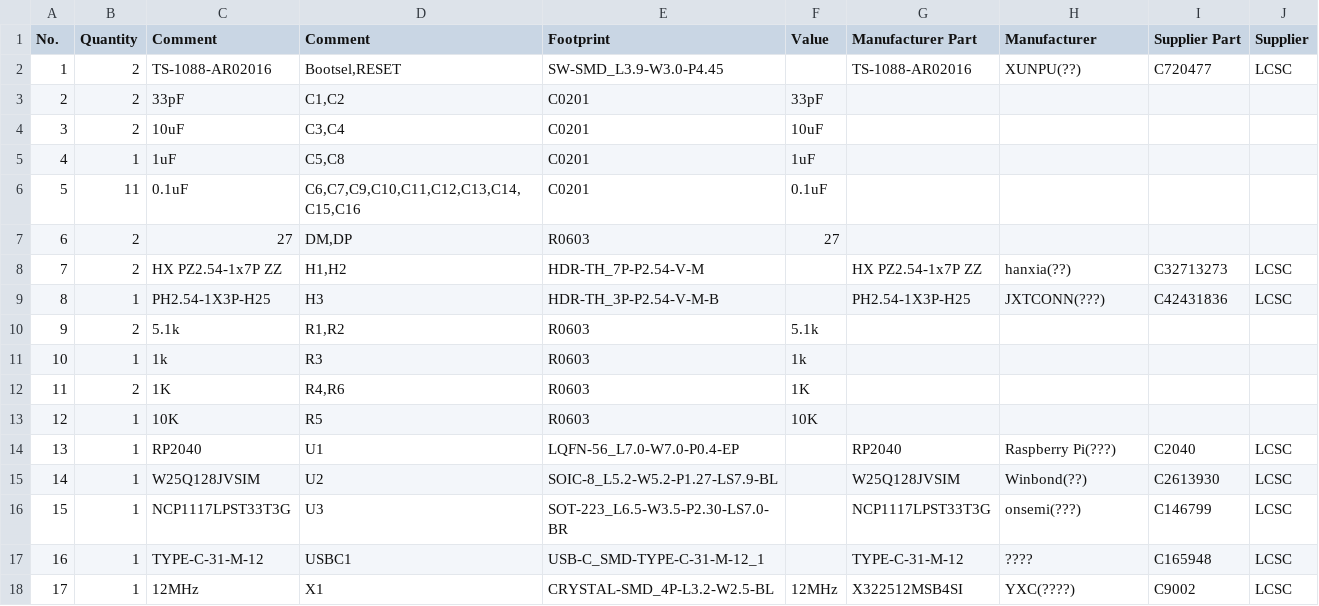
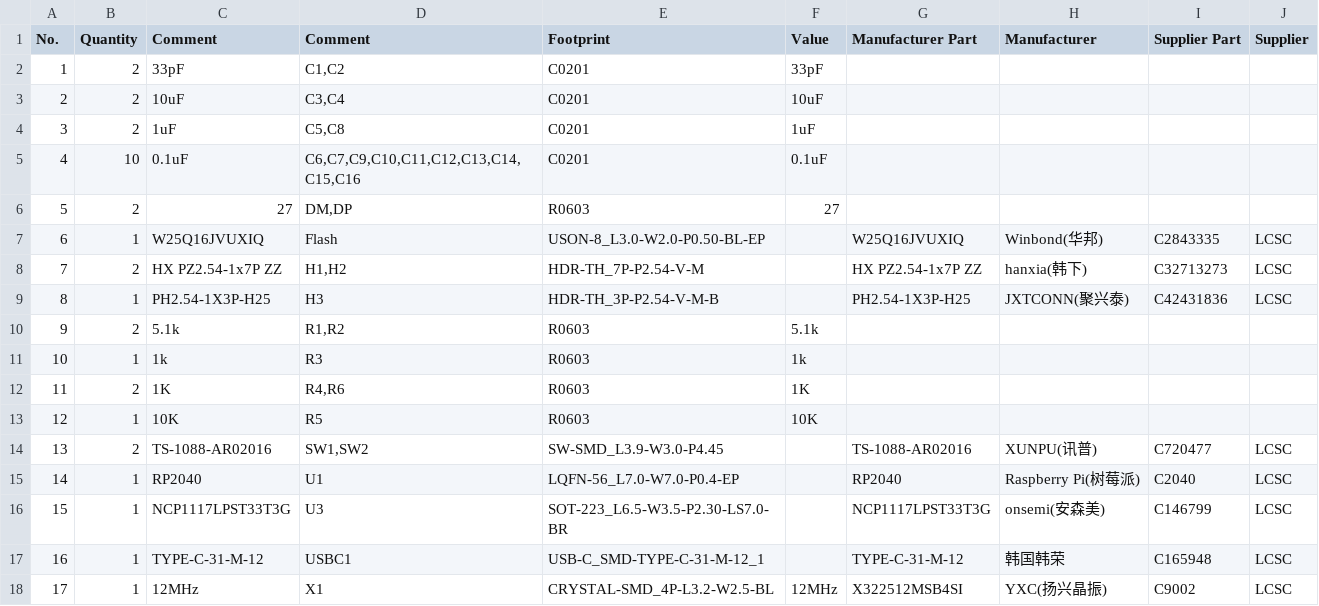
Before and after one commit to Acidicts/RP2040-DevBoard, a CSV file: production/BOM.csv, drawn as a sheet; removed rows and columns are numbered as before the commit, all else as after; the diff names each change by its address in the sheet, - before the commit and + after, or states it on an @@ line.

Commit message:
Updated production files

```diff
--- a/production/BOM.csv
+++ b/production/BOM.csv
-row 2: 1 | 2 | TS-1088-AR02016 | Bootsel,RESET | SW-SMD_L3.9-W3.0-P4.45 |  | TS-1088-AR02016 | XUNPU(??) | C720477 | LCSC
@@ column A (No.) renumbered between rows 2 and 15 @@
-B4 (Quantity): 1
+B4 (Quantity): 2
-B5 (Quantity): 11
+B5 (Quantity): 10
+row 7: 6 | 1 | W25Q16JVUXIQ | Flash | USON-8_L3.0-W2.0-P0.50-BL-EP |  | W25Q16JVUXIQ | Winbond(华邦) | C2843335 | LCSC
-H8 (Manufacturer): hanxia(??)
+H8 (Manufacturer): hanxia(韩下)
-H9 (Manufacturer): JXTCONN(???)
+H9 (Manufacturer): JXTCONN(聚兴泰)
+row 14: 13 | 2 | TS-1088-AR02016 | SW1,SW2 | SW-SMD_L3.9-W3.0-P4.45 |  | TS-1088-AR02016 | XUNPU(讯普) | C720477 | LCSC
-H15 (Manufacturer): Raspberry Pi(???)
+H15 (Manufacturer): Raspberry Pi(树莓派)
-row 15: 14 | 1 | W25Q128JVSIM | U2 | SOIC-8_L5.2-W5.2-P1.27-LS7.9-BL |  | W25Q128JVSIM | Winbond(??) | C2613930 | LCSC
-H16 (Manufacturer): onsemi(???)
+H16 (Manufacturer): onsemi(安森美)
-H17 (Manufacturer): ????
+H17 (Manufacturer): 韩国韩荣
-H18 (Manufacturer): YXC(????)
+H18 (Manufacturer): YXC(扬兴晶振)
```
Also changed, not shown: production/CPL.csv, 1 other file.
